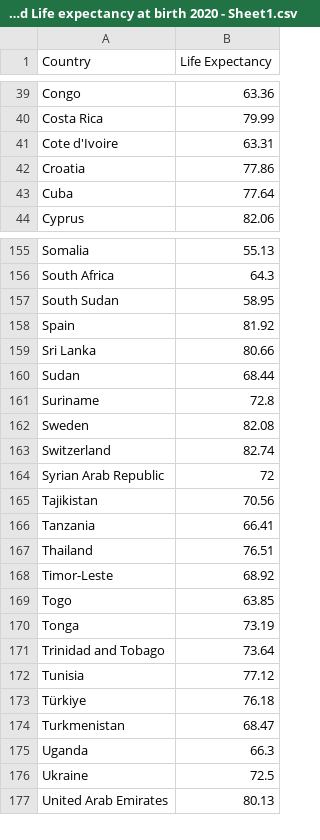
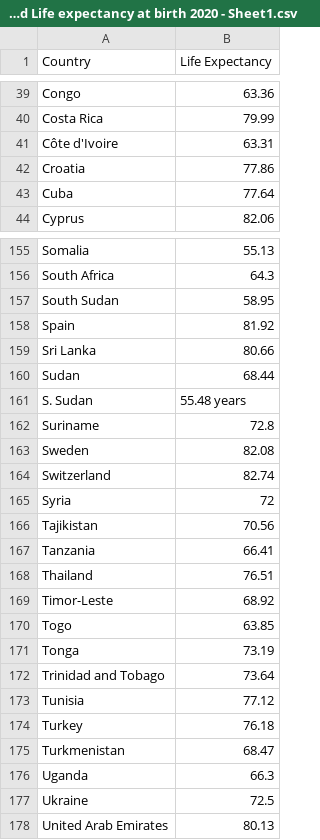
Before and after one commit to mvoo0012/3179, a CSV file: Week9_World_life_expectancy2020/World Life expectancy at birth 2020 - Sheet1.csv, drawn as a sheet; only a part is shown, gaps mark what is left out.

Commit message:
Update World Life expectancy at birth 2020 - Sheet1.csv

```diff
--- a/Week9_World_life_expectancy2020/World Life expectancy at birth 2020 - Sheet1.csv
+++ b/Week9_World_life_expectancy2020/World Life expectancy at birth 2020 - Sheet1.csv
@@ -40,3 +40,3 @@ Congo,63.36
 Costa Rica,79.99
-Cote d'Ivoire,63.31
+Côte d'Ivoire,63.31
 Croatia,77.86
@@ -160,2 +160,3 @@ Sri Lanka,80.66
 Sudan,68.44
+S. Sudan,55.48 years
 Suriname,72.8
@@ -163,3 +164,3 @@ Sweden,82.08
 Switzerland,82.74
-Syrian Arab Republic,72
+Syria,72
 Tajikistan,70.56
@@ -172,3 +173,3 @@ Trinidad and Tobago,73.64
 Tunisia,77.12
-Türkiye,76.18
+Turkey,76.18
 Turkmenistan,68.47
```
